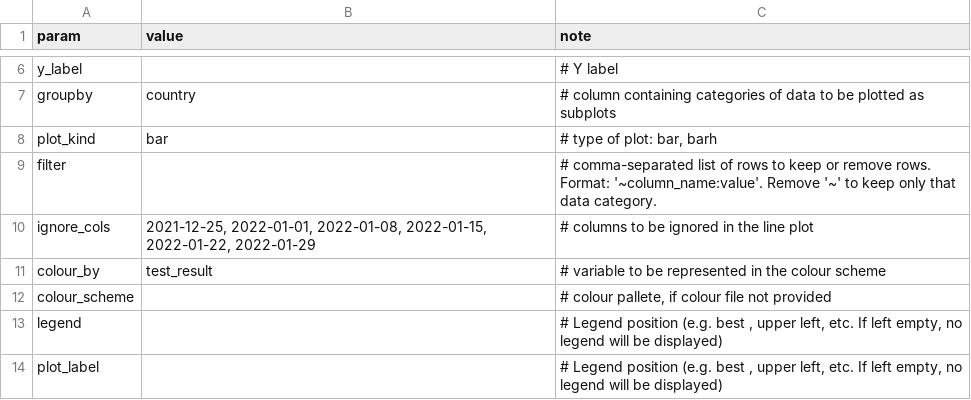
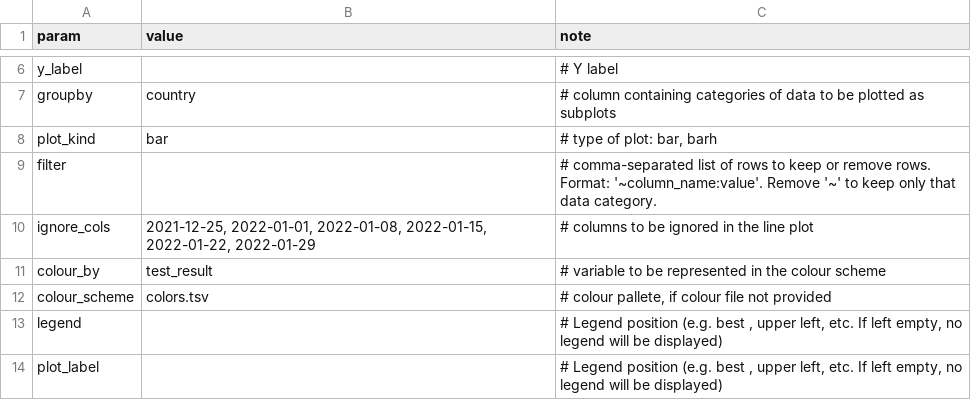
Before and after one commit to andersonbrito/itps_respat, a TSV file: figures/barplot/config_pathogens_posneg.tsv, drawn as a sheet; only a part is shown, gaps mark what is left out.

```diff
--- a/figures/barplot/config_pathogens_posneg.tsv
+++ b/figures/barplot/config_pathogens_posneg.tsv
@@ -11,3 +11,3 @@ ignore_cols	2021-12-25, 2022-01-01, 2022-01-08, 2022-01-15, 2022-01-22, 2022-01-
 colour_by	test_result	# variable to be represented in the colour scheme
-colour_scheme		# colour pallete, if colour file not provided
+colour_scheme	colors.tsv	# colour pallete, if colour file not provided
 legend		# Legend position (e.g. best , upper left, etc. If left empty, no legend will be displayed)
```
Also changed, not shown: figures/heatmap/config_posrate_weeks_FLUAdemog.tsv, figures/heatmap/config_posrate_weeks_SC2demog.tsv, 23 other files.
